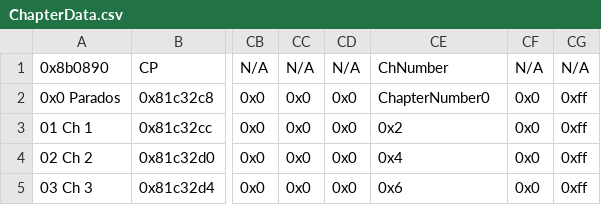
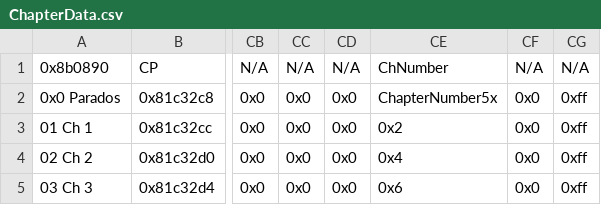
Before and after one commit to GigaExcalibur/Devotia, a CSV file: Tables/NightmareModules/ChapterData/ChapterData.csv, drawn as a sheet; only a part is shown, gaps mark what is left out; the diff names each change by its address in the sheet, - before the commit and + after, or states it on an @@ line.

```diff
--- a/Tables/NightmareModules/ChapterData/ChapterData.csv
+++ b/Tables/NightmareModules/ChapterData/ChapterData.csv
-CE2: ChapterNumber0
+CE2: ChapterNumber5x
```
Also changed, not shown: Tables/NightmareModules/CharactersClasses/ClassTable.csv, 9 other files.
